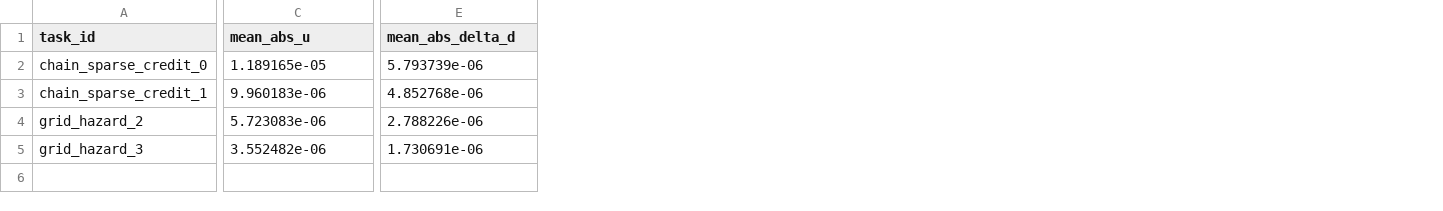
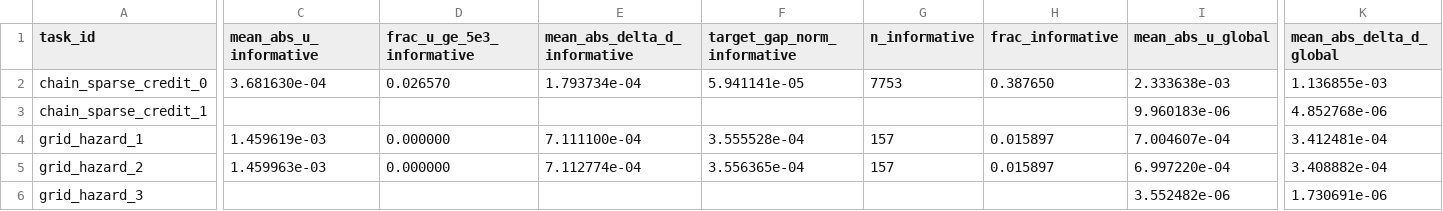
Before and after one commit to PawPol/LSE_RL, a CSV file: results/processed/phase4A/tables/P4A_B.csv, drawn as a sheet; only a part is shown, gaps mark what is left out; addresses are those after the commit; rows hold the shown columns only; the diff covers the shown part only; the diff names each change by its address in the sheet, - before the commit and + after, or states it on an @@ line.

```diff
--- a/results/processed/phase4A/tables/P4A_B.csv
+++ b/results/processed/phase4A/tables/P4A_B.csv
+column C (mean_abs_u_informative), row 2: 3.681630e-04; row 5: 1.459963e-03
+column D (frac_u_ge_5e3_informative), row 2: 0.026570; row 5: 0.000000
+column E (mean_abs_delta_d_informative), row 2: 1.793734e-04; row 5: 7.112774e-04
+column F (target_gap_norm_informative), row 2: 5.941141e-05; row 5: 3.556365e-04
+column G (n_informative), row 2: 7753; row 5: 157
+column H (frac_informative), row 2: 0.387650; row 5: 0.015897
-I1: mean_abs_u
+I1: mean_abs_u_global
-K1: mean_abs_delta_d
+K1: mean_abs_delta_d_global
-I2 (mean_abs_u_global): 1.189165e-05
+I2 (mean_abs_u_global): 2.333638e-03
-K2 (mean_abs_delta_d_global): 5.793739e-06
+K2 (mean_abs_delta_d_global): 1.136855e-03
+row 4: grid_hazard_1 | 1.459619e-03 | 0.000000 | 7.111100e-04 | 3.555528e-04 | 157 | 0.015897 | 7.004607e-04 | 3.412481e-04
-I5 (mean_abs_u_global): 5.723083e-06
+I5 (mean_abs_u_global): 6.997220e-04
-K5 (mean_abs_delta_d_global): 2.788226e-06
+K5 (mean_abs_delta_d_global): 3.408882e-04
```
Also changed, not shown: 12 edited cells elsewhere in this file, results/processed/phase4A/tables/P4A_A.csv, results/processed/phase4A/tables/P4A_E.csv, 6 other files.
